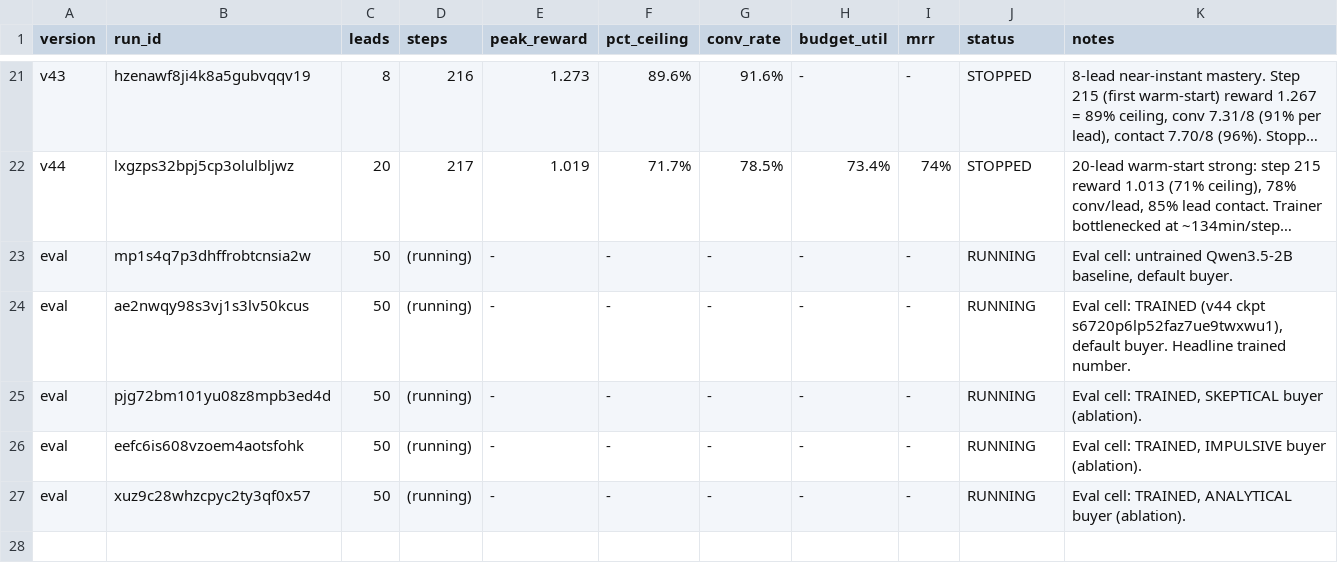
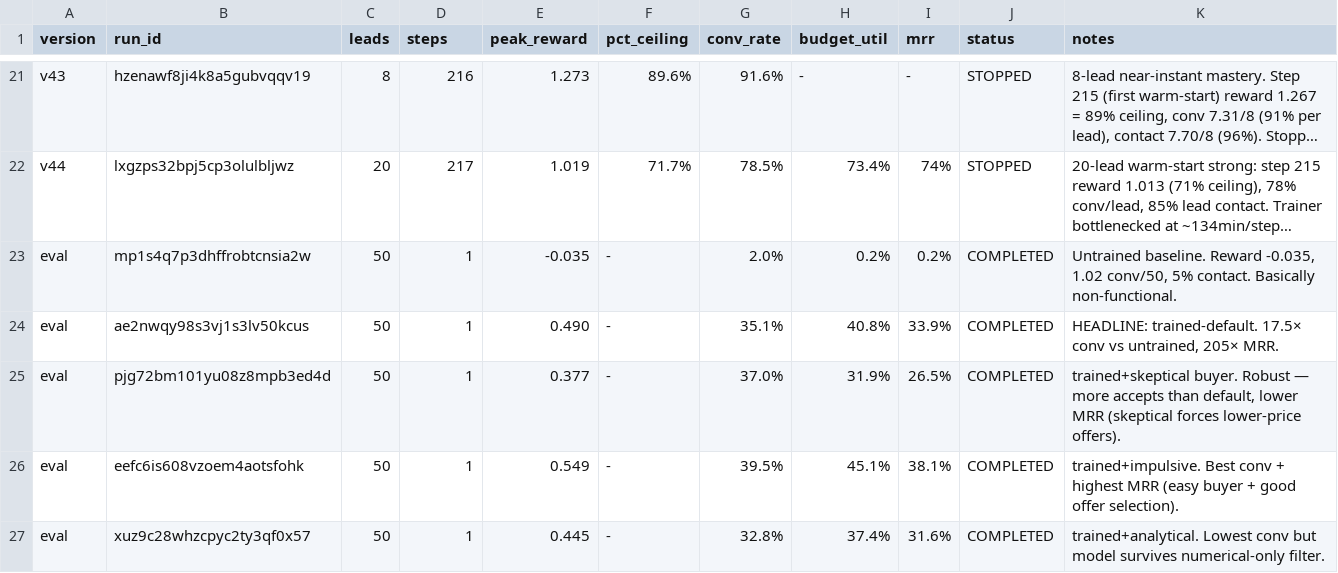
Before and after one commit to Hamza-Mos/salesbench-prime, a TSV file: results.tsv, drawn as a sheet; only a part is shown, gaps mark what is left out; long unchanged cells end in …; the diff names each change by its address in the sheet, - before the commit and + after, or states it on an @@ line.

```diff
--- a/results.tsv
+++ b/results.tsv
-D23:D27 (steps): (running)
+D23:D27 (steps): 1
-E23 (peak_reward): -
+E23 (peak_reward): -0.035
-G23 (conv_rate): -
+G23 (conv_rate): 2.0%
-H23 (budget_util): -
+H23 (budget_util): 0.2%
-I23 (mrr): -
+I23 (mrr): 0.2%
-J23:J27 (status): RUNNING
+J23:J27 (status): COMPLETED
-K23 (notes): Eval cell: untrained Qwen3.5-2B baseline, default buyer.
+K23 (notes): Untrained baseline. Reward -0.035, 1.02 conv/50, 5% contact. Basically non-functional.
-E24 (peak_reward): -
+E24 (peak_reward): 0.490
-G24 (conv_rate): -
+G24 (conv_rate): 35.1%
-H24 (budget_util): -
+H24 (budget_util): 40.8%
-I24 (mrr): -
+I24 (mrr): 33.9%
-K24 (notes): Eval cell: TRAINED (v44 ckpt s6720p6lp52faz7ue9twxwu1), default buyer. Headline trained number.
+K24 (notes): HEADLINE: trained-default. 17.5× conv vs untrained, 205× MRR.
-E25 (peak_reward): -
+E25 (peak_reward): 0.377
-G25 (conv_rate): -
+G25 (conv_rate): 37.0%
-H25 (budget_util): -
+H25 (budget_util): 31.9%
-I25 (mrr): -
+I25 (mrr): 26.5%
-K25 (notes): Eval cell: TRAINED, SKEPTICAL buyer (ablation).
+K25 (notes): trained+skeptical buyer. Robust — more accepts than default, lower MRR (skeptical forces lower-price offers).
-E26 (peak_reward): -
+E26 (peak_reward): 0.549
-G26 (conv_rate): -
+G26 (conv_rate): 39.5%
-H26 (budget_util): -
+H26 (budget_util): 45.1%
-I26 (mrr): -
+I26 (mrr): 38.1%
-K26 (notes): Eval cell: TRAINED, IMPULSIVE buyer (ablation).
+K26 (notes): trained+impulsive. Best conv + highest MRR (easy buyer + good offer selection).
-E27 (peak_reward): -
+E27 (peak_reward): 0.445
-G27 (conv_rate): -
+G27 (conv_rate): 32.8%
-H27 (budget_util): -
+H27 (budget_util): 37.4%
-I27 (mrr): -
+I27 (mrr): 31.6%
-K27 (notes): Eval cell: TRAINED, ANALYTICAL buyer (ablation).
+K27 (notes): trained+analytical. Lowest conv but model survives numerical-only filter.
```
Also changed, not shown: 3 other files.
